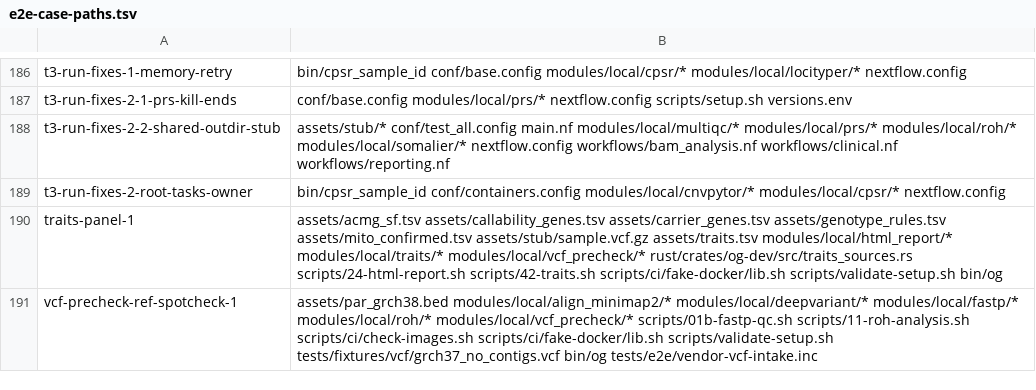
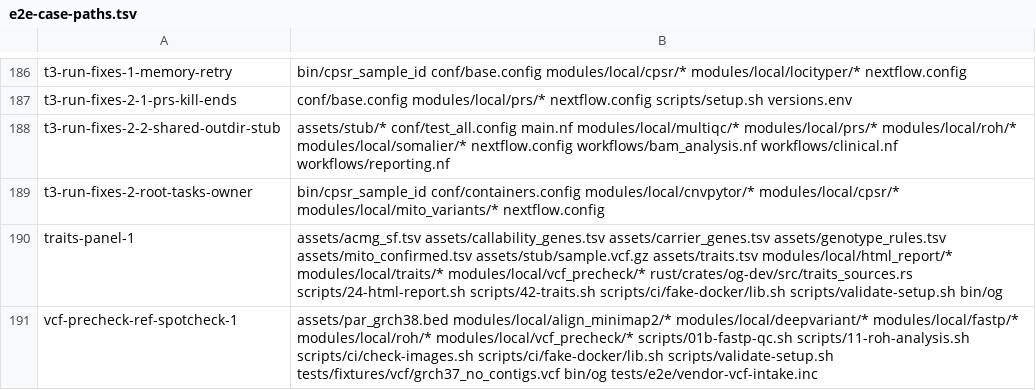
Before and after one commit to GeiserX/OwnGenome, a TSV file: scripts/ci/e2e-case-paths.tsv, drawn as a sheet; only a part is shown, gaps mark what is left out.

Commit message:
ci(e2e): run the root-tasks owner case when mito_variants changes
The case now also covers MITO_VARIANTS, which runs as root under the docker
profile, so a change to modules/local/mito_variants must run it. Its median
time is 30 s, measured at 12, 15 and 17 s, not the 50 s it had.

```diff
--- a/scripts/ci/e2e-case-paths.tsv
+++ b/scripts/ci/e2e-case-paths.tsv
@@ -188,3 +188,3 @@ t3-run-fixes-2-1-prs-kill-ends	conf/base.config modules/local/prs/* nextflow.con
 t3-run-fixes-2-2-shared-outdir-stub	assets/stub/* conf/test_all.config main.nf modules/local/multiqc/* modules/local/prs/* modules/local/roh/* modules/local/somalier/* nextflow.config workflows/bam_analysis.nf workflows/clinical.nf workflows/reporting.nf
-t3-run-fixes-2-root-tasks-owner	bin/cpsr_sample_id conf/containers.config modules/local/cnvpytor/* modules/local/cpsr/* nextflow.config
+t3-run-fixes-2-root-tasks-owner	bin/cpsr_sample_id conf/containers.config modules/local/cnvpytor/* modules/local/cpsr/* modules/local/mito_variants/* nextflow.config
 traits-panel-1	assets/acmg_sf.tsv assets/callability_genes.tsv assets/carrier_genes.tsv assets/genotype_rules.tsv assets/mito_confirmed.tsv assets/stub/sample.vcf.gz assets/traits.tsv modules/local/html_report/* modules/local/traits/* modules/local/vcf_precheck/* rust/crates/og-dev/src/traits_sources.rs scripts/24-html-report.sh scripts/42-traits.sh scripts/ci/fake-docker/lib.sh scripts/validate-setup.sh bin/og
```
Also changed, not shown: scripts/ci/e2e-case-times.tsv.
